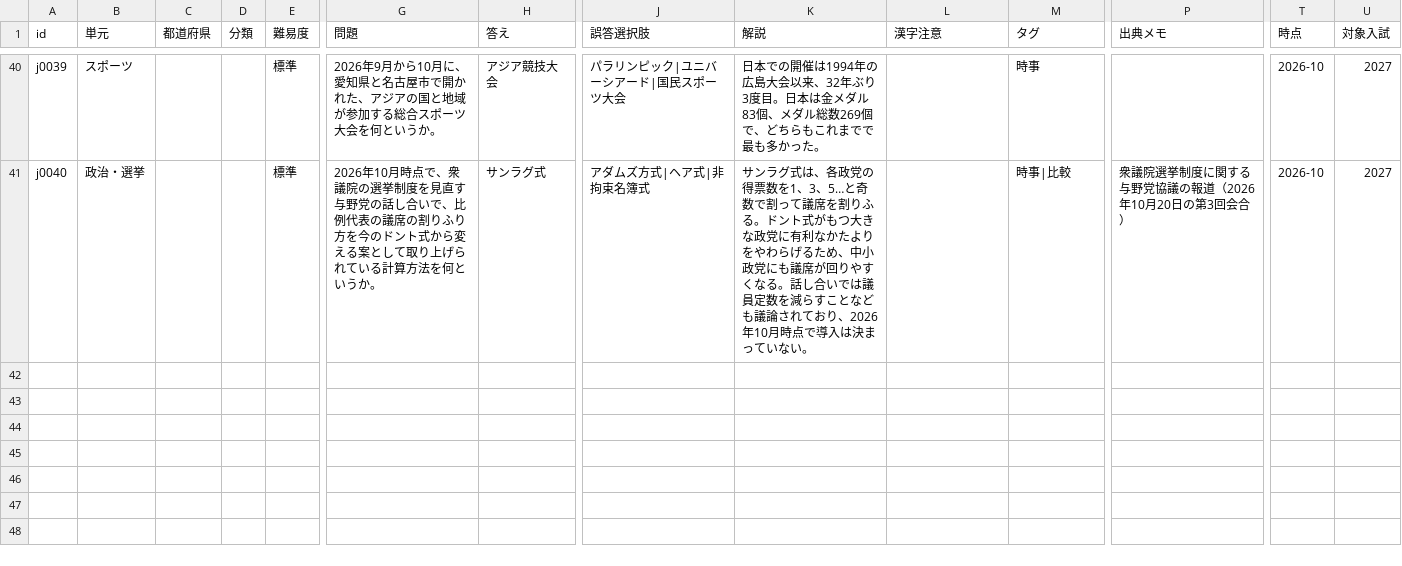
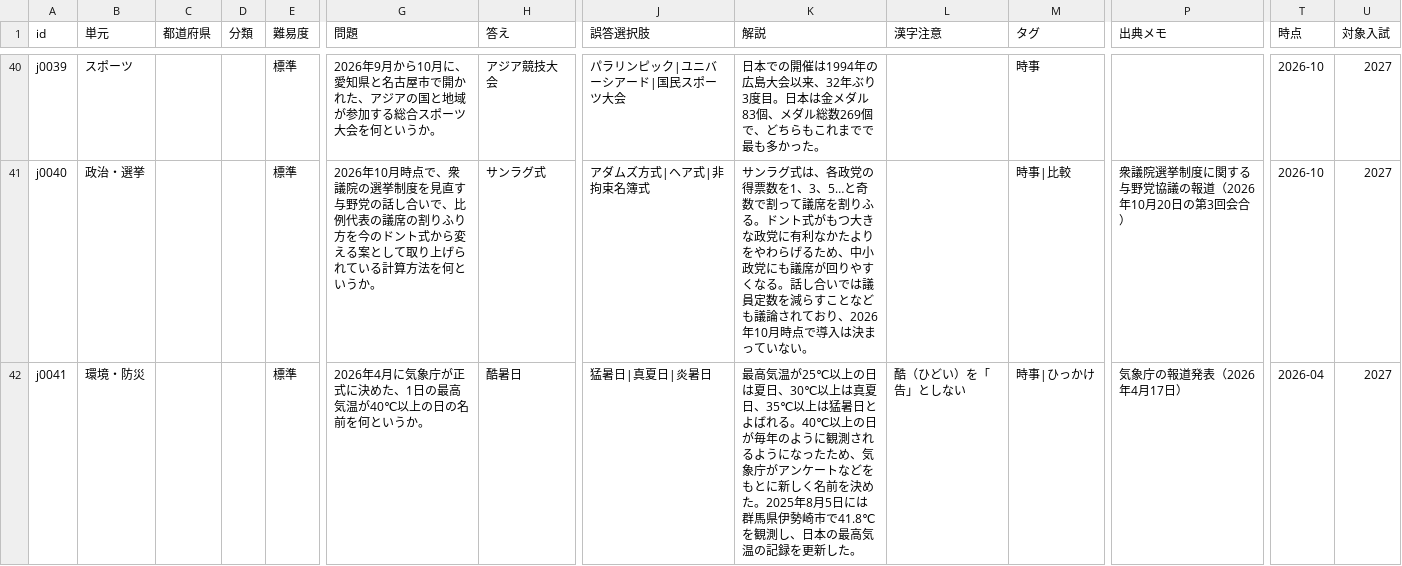
Before and after one commit to tarooooo-u/shakai, a CSV file: content/questions/current.csv, drawn as a sheet; only a part is shown, gaps mark what is left out; rows hold the shown columns only; the diff names each change by its address in the sheet, - before the commit and + after, or states it on an @@ line.

```diff
--- a/content/questions/current.csv
+++ b/content/questions/current.csv
+row 42: j0041 | 環境・防災 |  |  | 標準 | 2026年4月に気象庁が正式に決めた、1日の最高気温が40℃以上の日の名前を何というか。 | 酷暑日 | 猛暑日|真夏日|炎暑日 | 最高気温が25℃以上の日は夏日、30℃以上は真夏日、35℃以上は猛暑日とよばれる。40℃以上の日が毎年のように観測されるようになったため、気象庁がアンケートなどをもとに新しく名前を決めた。2025年8月5日には群馬県伊勢崎市で41.8℃を観測し、日本の最高気温の記録を更新した。 | 酷（ひどい）を「告」としない | 時事|ひっかけ | 気象庁の報道発表（2026年4月17日） | 2026-04 | 2027
```
Also changed, not shown: 12 other files.
